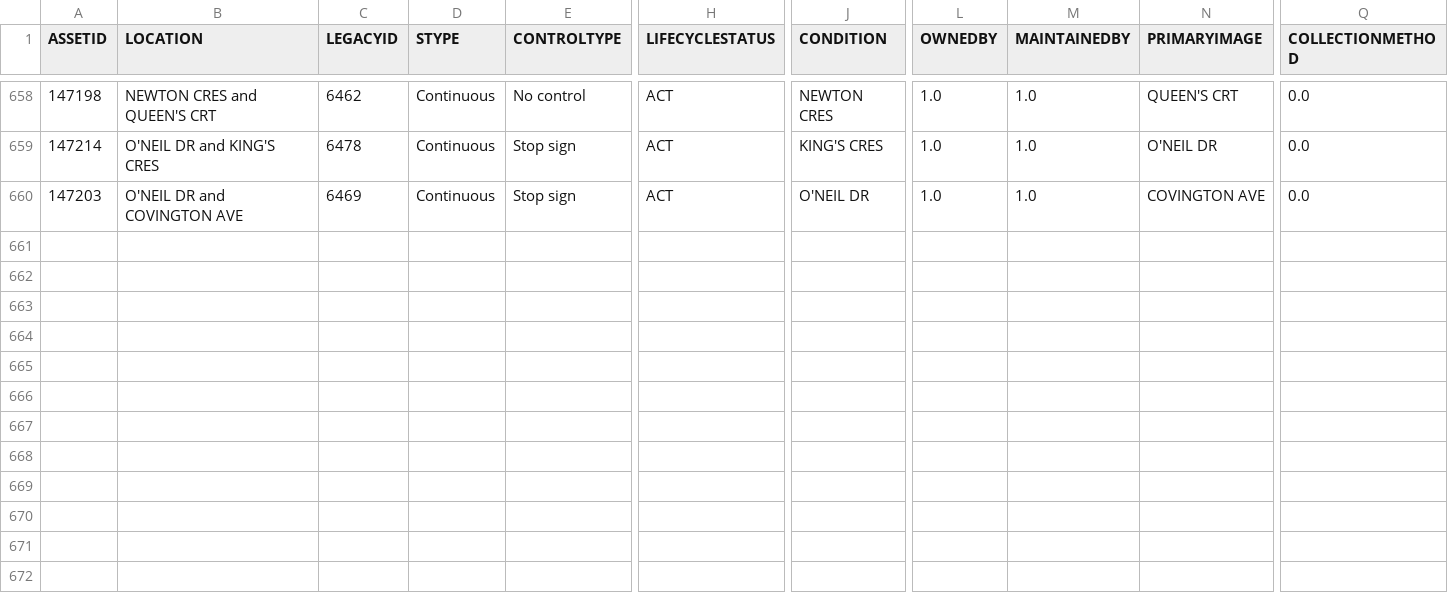
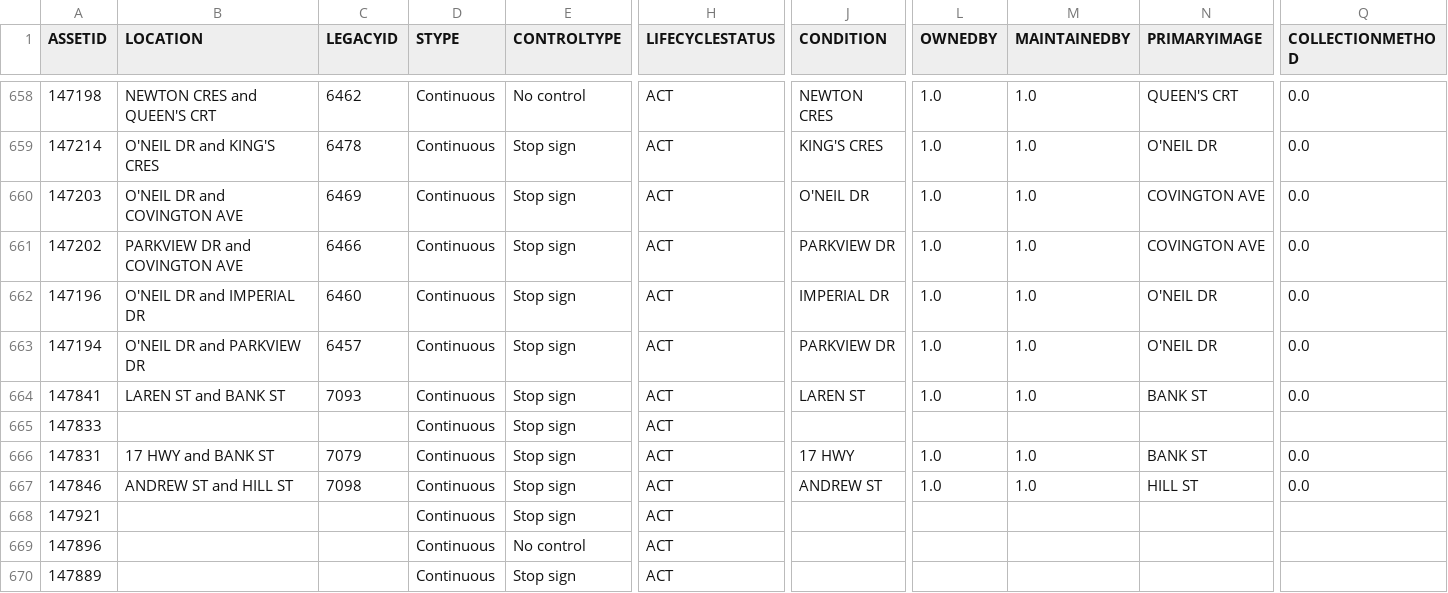
Before and after one commit to official-tisao/route-optimisation-mst, a CSV file: intersection.csv, drawn as a sheet; only a part is shown, gaps mark what is left out; rows hold the shown columns only; the diff names each change by its address in the sheet, - before the commit and + after, or states it on an @@ line.

Commit message:
Add intersection data records

```diff
--- a/intersection.csv
+++ b/intersection.csv
+row 661: 147202 | PARKVIEW DR and COVINGTON AVE | 6466 | Continuous | Stop sign | ACT | PARKVIEW DR | 1.0 | 1.0 | COVINGTON AVE | 0.0
+row 662: 147196 | O'NEIL DR and IMPERIAL DR | 6460 | Continuous | Stop sign | ACT | IMPERIAL DR | 1.0 | 1.0 | O'NEIL DR | 0.0
+row 663: 147194 | O'NEIL DR and PARKVIEW DR | 6457 | Continuous | Stop sign | ACT | PARKVIEW DR | 1.0 | 1.0 | O'NEIL DR | 0.0
+row 664: 147841 | LAREN ST and BANK ST | 7093 | Continuous | Stop sign | ACT | LAREN ST | 1.0 | 1.0 | BANK ST | 0.0
+row 665: 147833 |  |  | Continuous | Stop sign | ACT
+row 666: 147831 | 17 HWY and BANK ST | 7079 | Continuous | Stop sign | ACT | 17 HWY | 1.0 | 1.0 | BANK ST | 0.0
+row 667: 147846 | ANDREW ST and HILL ST | 7098 | Continuous | Stop sign | ACT | ANDREW ST | 1.0 | 1.0 | HILL ST | 0.0
+row 668: 147921 |  |  | Continuous | Stop sign | ACT
+row 669: 147896 |  |  | Continuous | No control | ACT
+row 670: 147889 |  |  | Continuous | Stop sign | ACT
```
